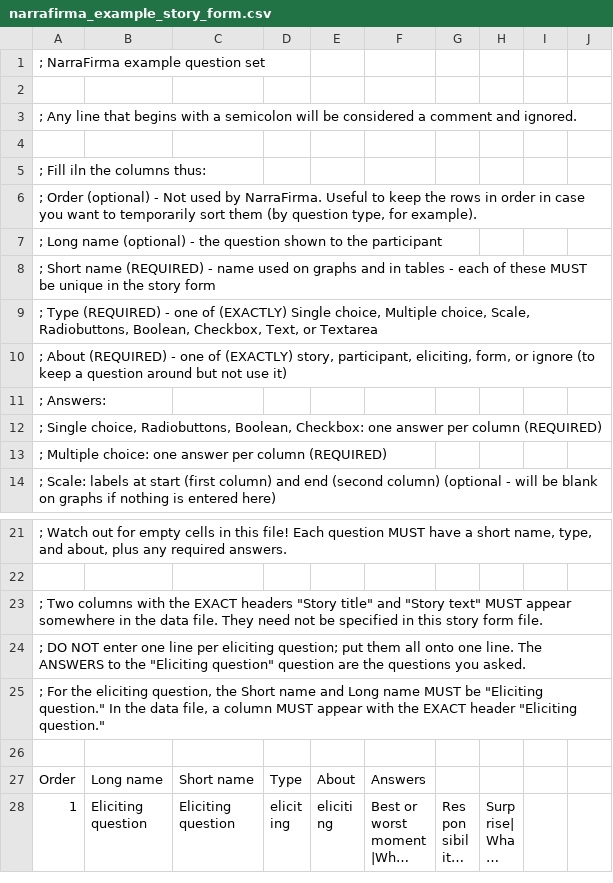
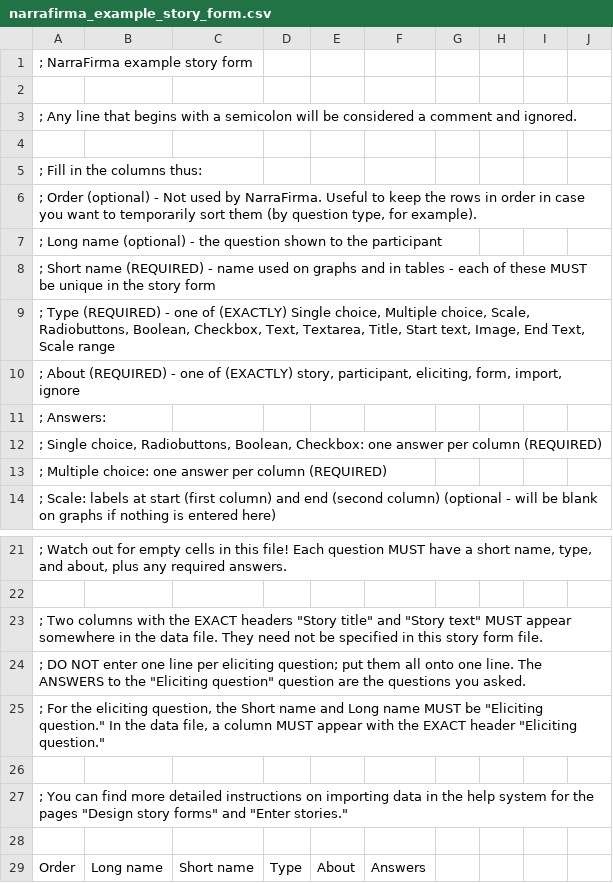
Before and after one commit to pdfernhout/narrafirma, a CSV file: samples/narrafirma_example_story_form.csv, drawn as a sheet; only a part is shown, gaps mark what is left out; the shorter side is filled out with more unchanged rows; long unchanged cells end in ….

Commit message:
Small improvements to story form example

```diff
--- a/samples/narrafirma_example_story_form.csv
+++ b/samples/narrafirma_example_story_form.csv
@@ -1,2 +1,2 @@
-; NarraFirma example question set,,,,,,,,,
+; NarraFirma example story form,,,,,,,,,
 ,,,,,,,,,
@@ -4,3 +4,3 @@
 ,,,,,,,,,
-; Fill iln the columns thus:,,,,,,,,,
+; Fill in the columns thus:,,,,,,,,,
 ";      Order (optional) -  Not used by NarraFirma. Useful to keep the rows in order in case you want to temporarily sort them (by question type, for example).",,,,,,,,,
@@ -8,4 +8,4 @@
 ;      Short name (REQUIRED) - name used on graphs and in tables - each of these MUST be unique in the story form,,,,,,,,,
-";      Type (REQUIRED) - one of (EXACTLY) Single choice, Multiple choice, Scale, Radiobuttons, Boolean, Checkbox, Text, or Textarea",,,,,,,,,
-";      About (REQUIRED) - one of (EXACTLY) story, participant, eliciting, form, or ignore (to keep a question around but not use it) ",,,,,,,,,
+";      Type (REQUIRED) - one of (EXACTLY) Single choice, Multiple choice, Scale, Radiobuttons, Boolean, Checkbox, Text, Textarea, Title, Start text, Image, End Text, Scale range",,,,,,,,,
+";      About (REQUIRED) - one of (EXACTLY) story, participant, eliciting, form, import, ignore",,,,,,,,,
 ;      Answers:,,,,,,,,,
@@ -25,2 +25,4 @@
 ";       For the eliciting question, the Short name and Long name MUST be ""Eliciting question."" In the data file, a column MUST appear with the EXACT header ""Eliciting question.""",,,,,,,,,
+,,,,,,,,,
+";       You can find more detailed instructions on importing data in the help system for the pages ""Design story forms"" and ""Enter stories.""",,,,,,,,,
 ,,,,,,,,,
```
